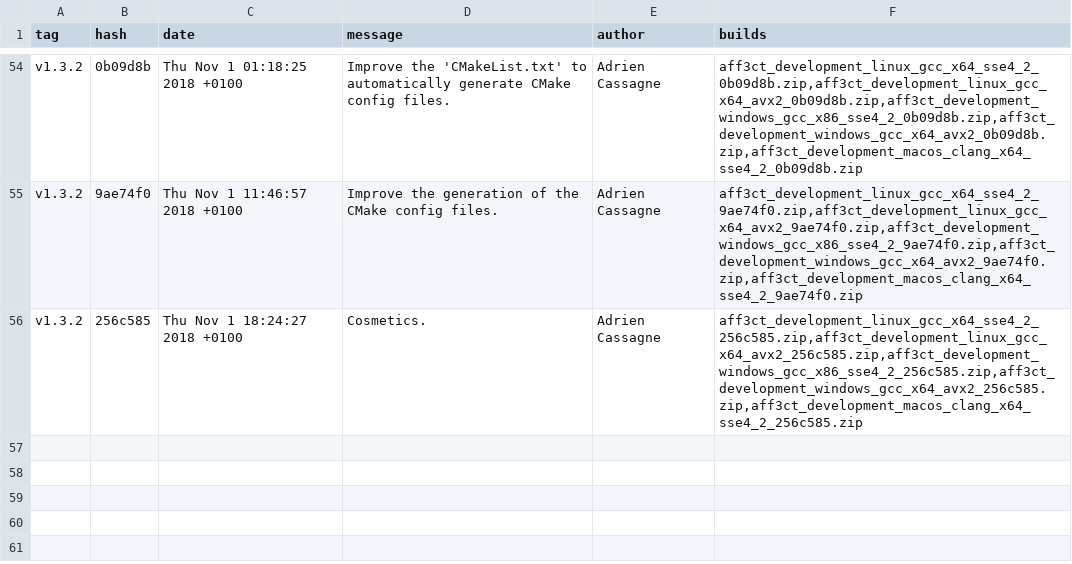
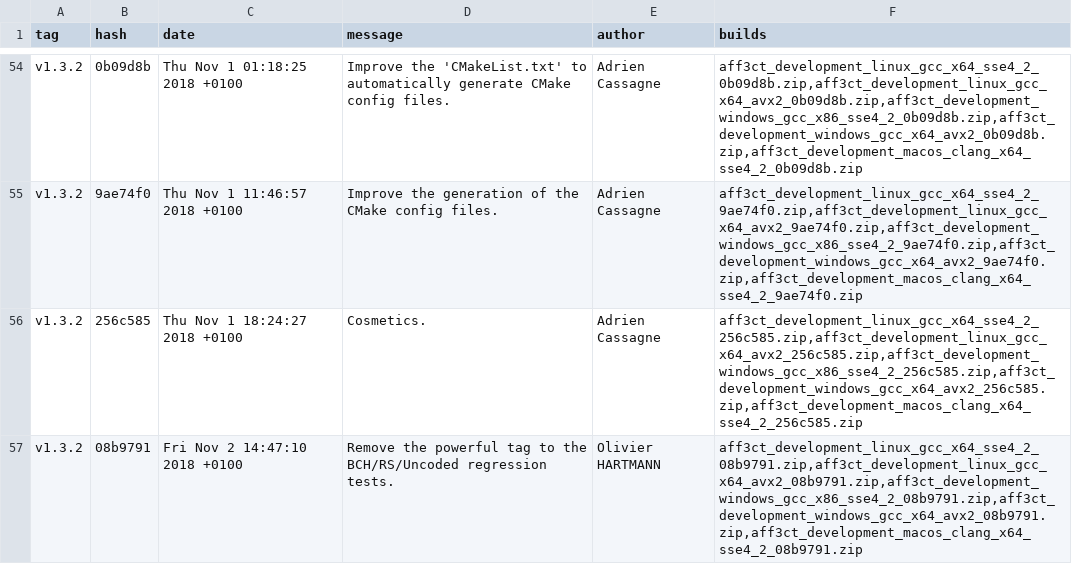
Before and after one commit to aff3ct/aff3ct.github.io, a CSV file: download/download_development.csv, drawn as a sheet; only a part is shown, gaps mark what is left out; the diff names each change by its address in the sheet, - before the commit and + after, or states it on an @@ line.

Commit message:
Automatic: add new AFF3CT builds (08b9791).

```diff
--- a/download/download_development.csv
+++ b/download/download_development.csv
+row 57: v1.3.2 | 08b9791 | Fri Nov 2 14:47:10 2018 +0100 | Remove the powerful tag to the BCH/RS/Uncoded regression tests. | Olivier HARTMANN | aff3ct_development_linux_gcc_x64_sse4_2_08b9791.zip,aff3ct_development_linux_gcc_x64_avx2_08b9791.zip,aff3ct_development_windows_gcc_x86_sse4_2_08b9791.zip,aff3ct_development_windows_gcc_x64_avx2_08b9791.zip,aff3ct_development_macos_clang_x64_sse4_2_08b9791.zip
```
